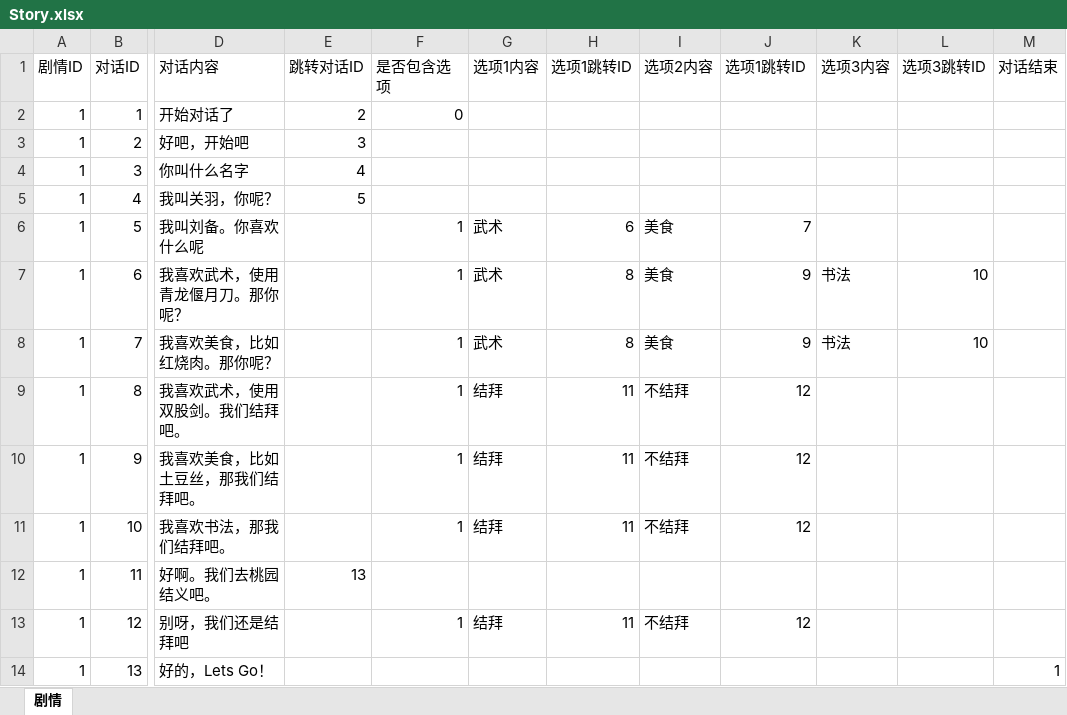
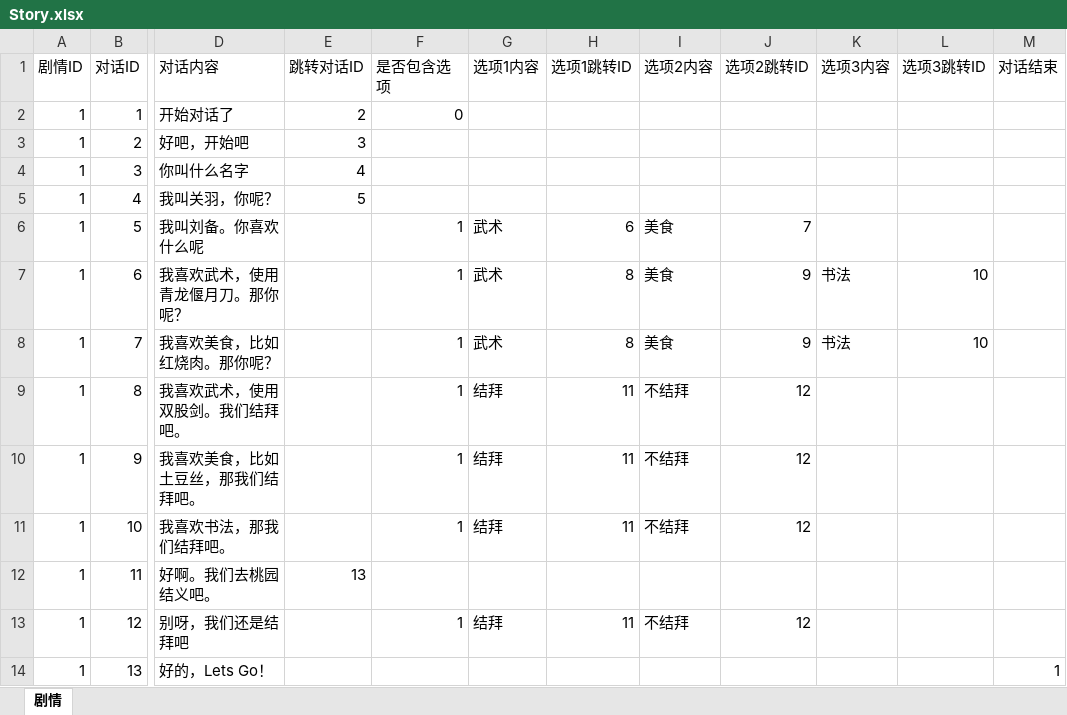
Before and after one commit to pukai10/ConfigurationGenerator, an Excel workbook: Config/Excel/Story.xlsx, sheet 剧情, drawn as a sheet; only a part is shown, gaps mark what is left out; values as stored, in another font and other column widths than the file's, no borders; the diff names each change by its address in the sheet, - before the commit and + after, or states it on an @@ line.

```diff
--- a/Config/Excel/Story.xlsx (sheet 剧情)
+++ b/Config/Excel/Story.xlsx (sheet 剧情)
-J1: 选项1跳转ID
+J1: 选项2跳转ID
```
Also changed, not shown: Config/Excel/Character.xlsx, 29 other files.
